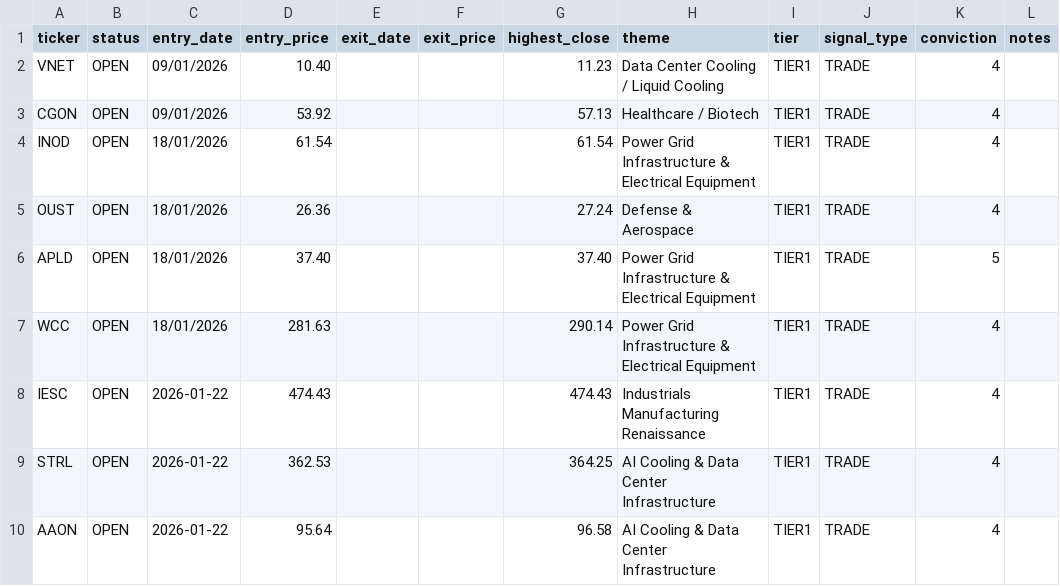
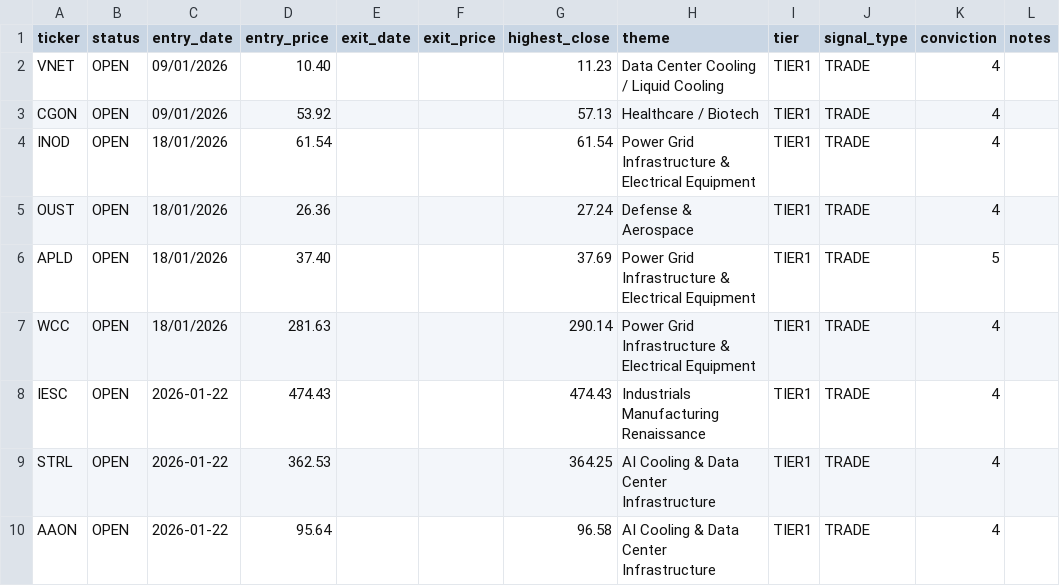
Before and after one commit to Amigo100/bos_momentum_scanner, a CSV file: trades/portfolio.csv, drawn as a sheet.

```diff
--- a/trades/portfolio.csv
+++ b/trades/portfolio.csv
@@ -5,3 +5,3 @@ INOD,OPEN,18/01/2026,61.54,,,61.54,Power Grid Infrastructure & Electrical Equipm
 OUST,OPEN,18/01/2026,26.36,,,27.24,Defense & Aerospace,TIER1,TRADE,4,
-APLD,OPEN,18/01/2026,37.40,,,37.40,Power Grid Infrastructure & Electrical Equipment,TIER1,TRADE,5,
+APLD,OPEN,18/01/2026,37.40,,,37.69,Power Grid Infrastructure & Electrical Equipment,TIER1,TRADE,5,
 WCC,OPEN,18/01/2026,281.63,,,290.14,Power Grid Infrastructure & Electrical Equipment,TIER1,TRADE,4,
```
Also changed, not shown: trades/portfolio_google_sheets.csv, 29 other files.
